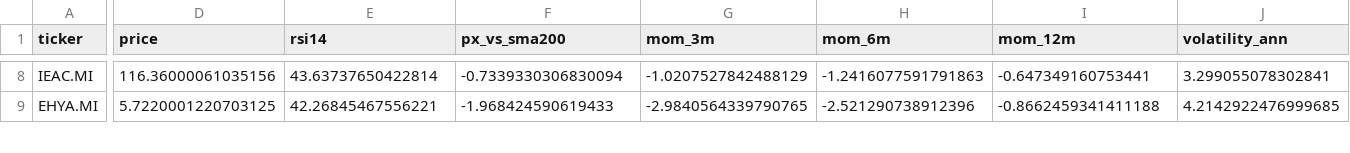
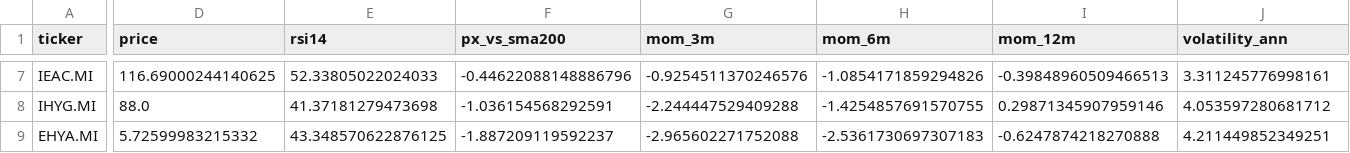
Before and after one commit to massimosaccol/eu-screener, a CSV file: data/bonds.csv, drawn as a sheet; only a part is shown, gaps mark what is left out; addresses are those after the commit; rows hold the shown columns only; the diff covers the shown part only; the diff names each change by its address in the sheet, - before the commit and + after, or states it on an @@ line.

```diff
--- a/data/bonds.csv
+++ b/data/bonds.csv
-D7 (price): 116.36000061035156
+D7 (price): 116.69000244140625
-E7 (rsi14): 43.63737650422814
+E7 (rsi14): 52.33805022024033
-F7 (px_vs_sma200): -0.7339330306830094
+F7 (px_vs_sma200): -0.44622088148886796
-G7 (mom_3m): -1.0207527842488129
+G7 (mom_3m): -0.9254511370246576
-H7 (mom_6m): -1.2416077591791863
+H7 (mom_6m): -1.0854171859294826
-I7 (mom_12m): -0.647349160753441
+I7 (mom_12m): -0.39848960509466513
-J7 (volatility_ann): 3.299055078302841
+J7 (volatility_ann): 3.311245776998161
+row 8: IHYG.MI | 88.0 | 41.37181279473698 | -1.036154568292591 | -2.244447529409288 | -1.4254857691570755 | 0.29871345907959146 | 4.053597280681712
-D9 (price): 5.7220001220703125
+D9 (price): 5.72599983215332
-E9 (rsi14): 42.26845467556221
+E9 (rsi14): 43.348570622876125
-F9 (px_vs_sma200): -1.968424590619433
+F9 (px_vs_sma200): -1.887209119592237
-G9 (mom_3m): -2.9840564339790765
+G9 (mom_3m): -2.965602271752088
-H9 (mom_6m): -2.521290738912396
+H9 (mom_6m): -2.5361730697307183
-I9 (mom_12m): -0.8662459341411188
+I9 (mom_12m): -0.6247874218270888
-J9 (volatility_ann): 4.2142922476999685
+J9 (volatility_ann): 4.211449852349251
```
Also changed, not shown: 1 added row, 2 removed rows and 97 edited cells elsewhere in this file, data/equities.csv, 5 other files.
